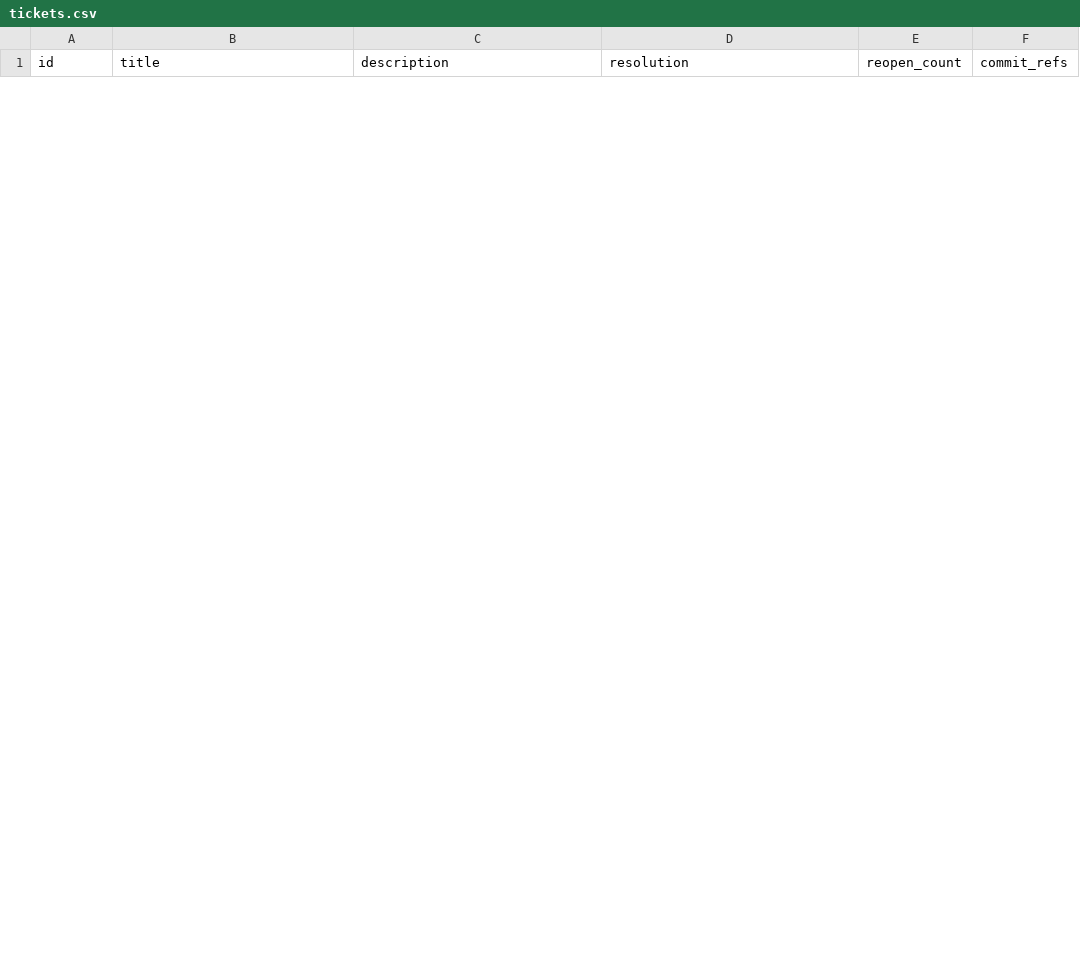
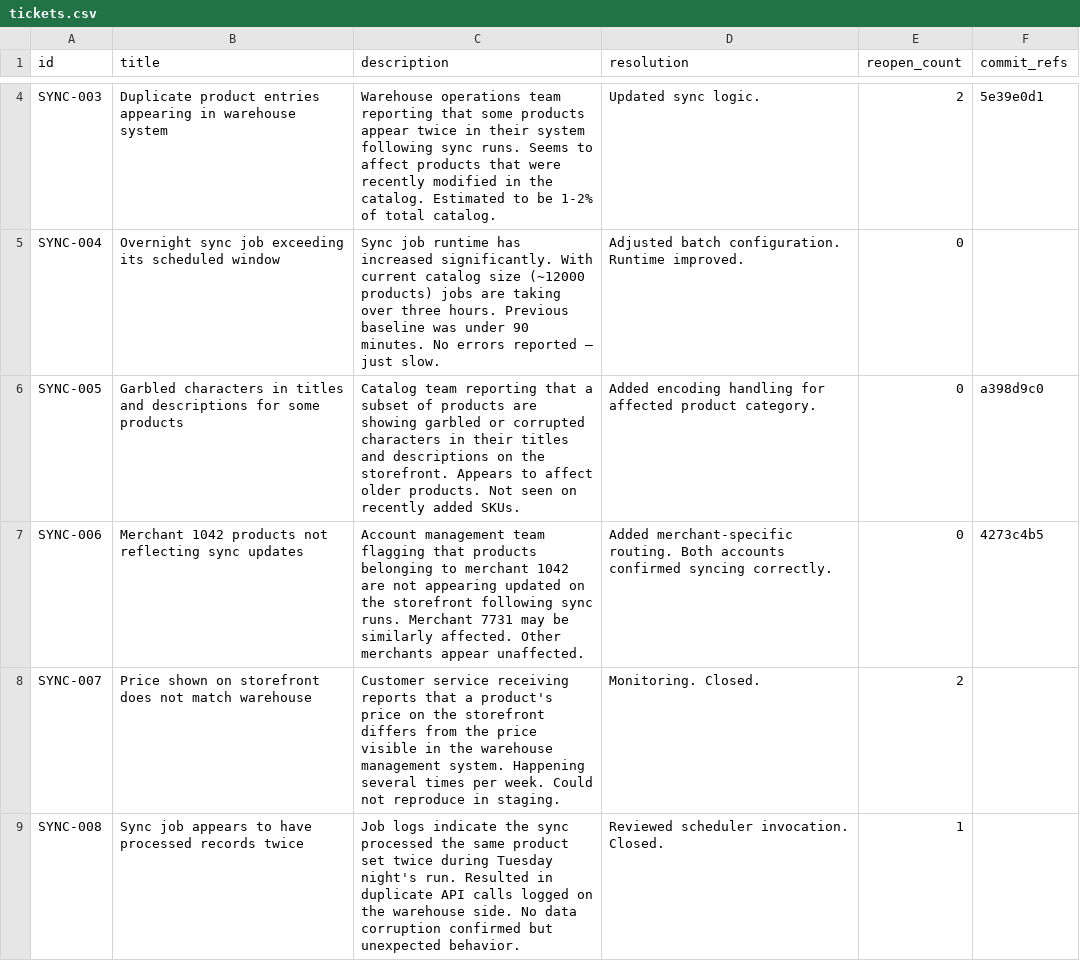
Before and after one commit to JLateef/LegacyWhisper, a CSV file: machine1/sample_codebase/tickets.csv, drawn as a sheet; only a part is shown, gaps mark what is left out; the diff covers the shown part only; the diff names each change by its address in the sheet, - before the commit and + after, or states it on an @@ line.

```diff
--- a/machine1/sample_codebase/tickets.csv
+++ b/machine1/sample_codebase/tickets.csv
+row 4: SYNC-003 | Duplicate product entries appearing in warehouse system | Warehouse operations team reporting that some products appear twice in their system following sync runs. Seems to affect products that were recently modified in the catalog. Estimated to be 1-2% of total catalog. | Updated sync logic. | 2 | 5e39e0d1
+row 5: SYNC-004 | Overnight sync job exceeding its scheduled window | Sync job runtime has increased significantly. With current catalog size (~12000 products) jobs are taking over three hours. Previous baseline was under 90 minutes. No errors reported — just slow. | Adjusted batch configuration. Runtime improved. | 0
+row 6: SYNC-005 | Garbled characters in titles and descriptions for some products | Catalog team reporting that a subset of products are showing garbled or corrupted characters in their titles and descriptions on the storefront. Appears to affect older products. Not seen on recently added SKUs. | Added encoding handling for affected product category. | 0 | a398d9c0
+row 7: SYNC-006 | Merchant 1042 products not reflecting sync updates | Account management team flagging that products belonging to merchant 1042 are not appearing updated on the storefront following sync runs. Merchant 7731 may be similarly affected. Other merchants appear unaffected. | Added merchant-specific routing. Both accounts confirmed syncing correctly. | 0 | 4273c4b5
+row 8: SYNC-007 | Price shown on storefront does not match warehouse | Customer service receiving reports that a product's price on the storefront differs from the price visible in the warehouse management system. Happening several times per week. Could not reproduce in staging. | Monitoring. Closed. | 2
+row 9: SYNC-008 | Sync job appears to have processed records twice | Job logs indicate the sync processed the same product set twice during Tuesday night's run. Resulted in duplicate API calls logged on the warehouse side. No data corruption confirmed but unexpected behavior. | Reviewed scheduler invocation. Closed. | 1
```
Also changed, not shown: 7 added rows and 8 removed rows elsewhere in this file, 15 other files.
